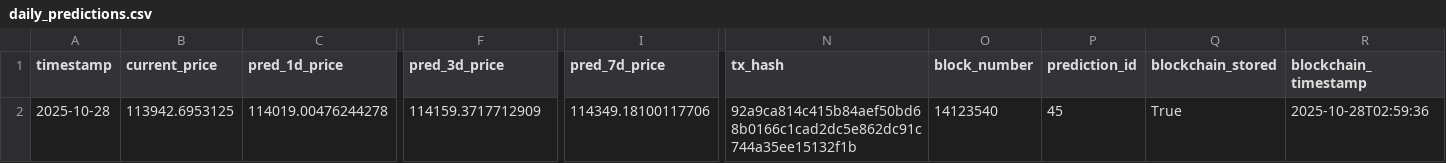
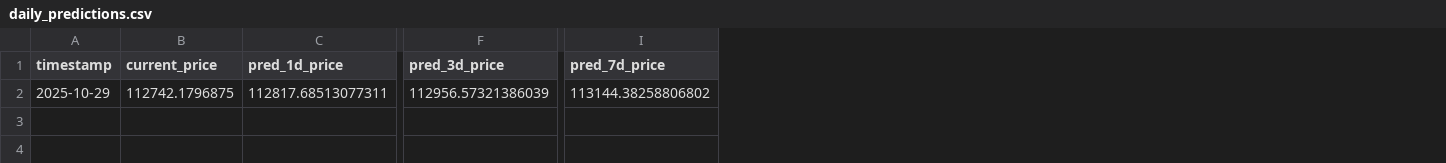
Before and after one commit to ying-jeanne/capstone_msba, a CSV file: data/predictions/daily_predictions.csv, drawn as a sheet; only a part is shown, gaps mark what is left out; the diff covers the shown part only; the diff names each change by its address in the sheet, - before the commit and + after, or states it on an @@ line.

```diff
--- a/data/predictions/daily_predictions.csv
+++ b/data/predictions/daily_predictions.csv
-column N (tx_hash), row 2: 92a9ca814c415b84aef50bd68b0166c1cad2dc5e862dc91c744a35ee15132f1b
-column O (block_number), row 2: 14123540
-column P (prediction_id), row 2: 45
-column Q (blockchain_stored), row 2: True
-column R (blockchain_timestamp), row 2: 2025-10-28T02:59:36
-A2 (timestamp): 2025-10-28
+A2 (timestamp): 2025-10-29
-B2 (current_price): 113942.6953125
+B2 (current_price): 112742.1796875
-C2 (pred_1d_price): 114019.00476244278
+C2 (pred_1d_price): 112817.68513077311
-F2 (pred_3d_price): 114159.3717712909
+F2 (pred_3d_price): 112956.57321386039
-I2 (pred_7d_price): 114349.18100117706
+I2 (pred_7d_price): 113144.38258806802
```
Also changed, not shown: 1 edited cell elsewhere in this file, data/predictions/daily_predictions_history.csv.
